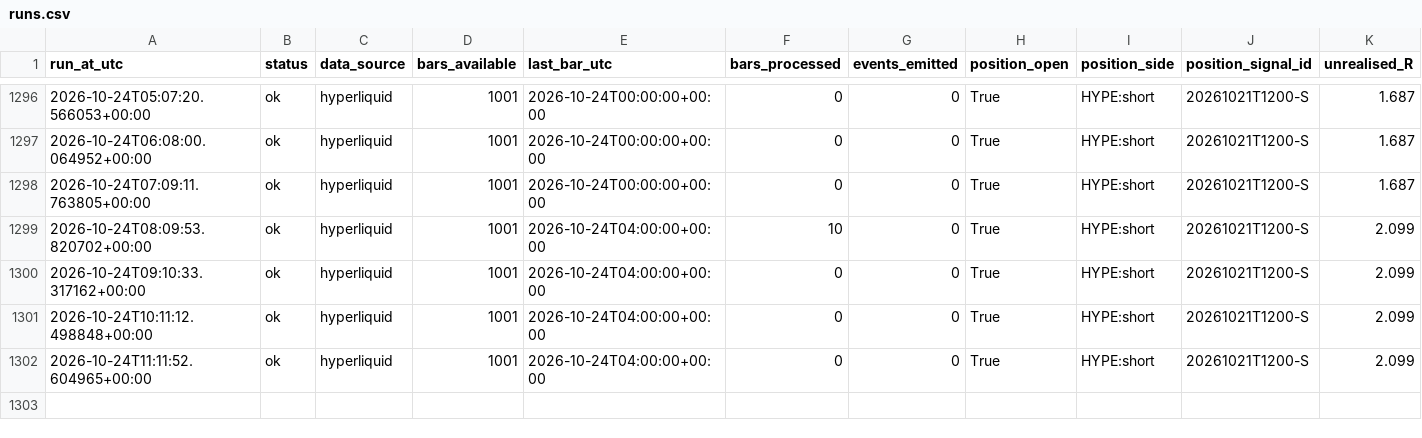
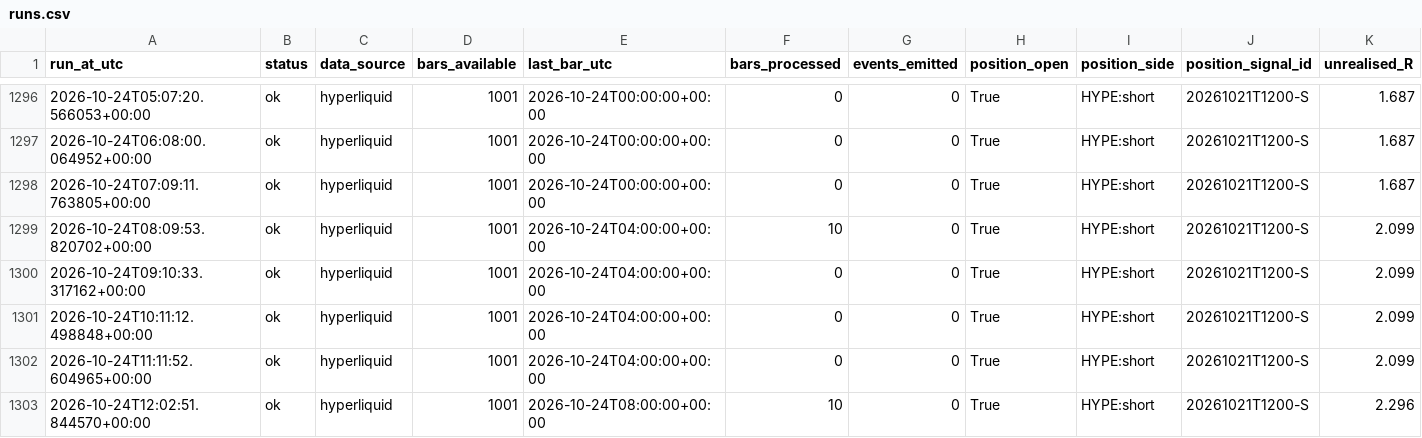
Before and after one commit to daijobudesu69/Crypto-MEX, a CSV file: state/runs.csv, drawn as a sheet; only a part is shown, gaps mark what is left out; rows hold the shown columns only; the diff names each change by its address in the sheet, - before the commit and + after, or states it on an @@ line.

```diff
--- a/state/runs.csv
+++ b/state/runs.csv
+row 1303: 2026-10-24T12:02:51.844570+00:00 | ok | hyperliquid | 1001 | 2026-10-24T08:00:00+00:00 | 10 | 0 | True | HYPE:short | 20261021T1200-S | 2.296
```
Also changed, not shown: 1 other file.
